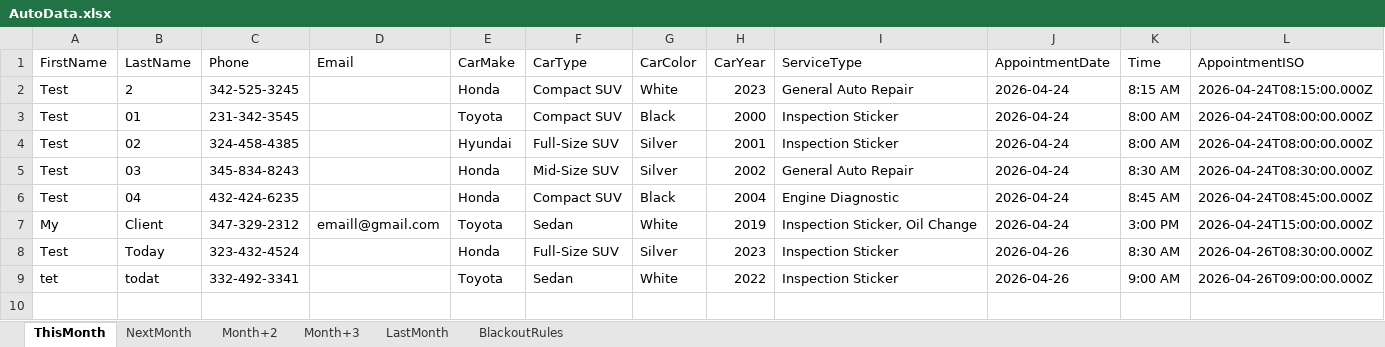
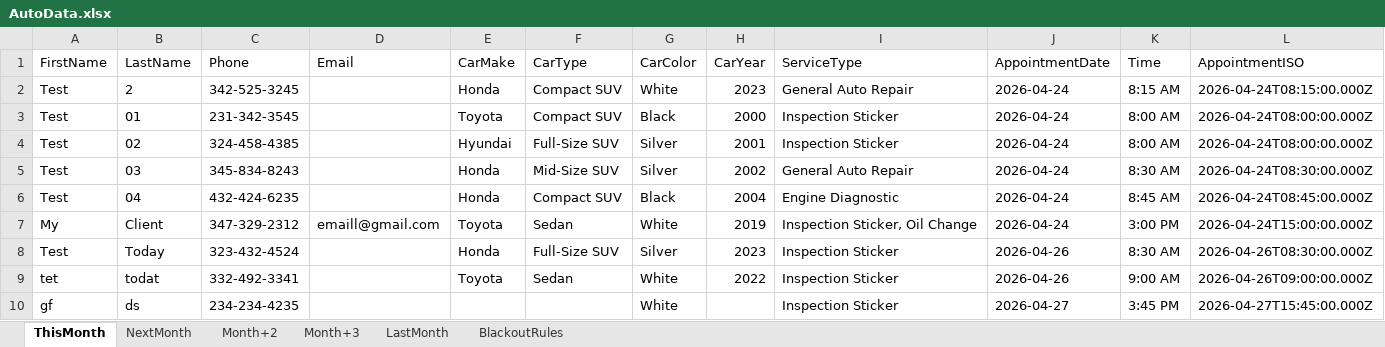
Before and after one commit to AidanH24/SeniorProject, an Excel workbook: Data/AutoData.xlsx, sheet ThisMonth, drawn as a sheet; values as stored, in another font and other column widths than the file's, no borders; the diff names each change by its address in the sheet, - before the commit and + after, or states it on an @@ line.

Commit message:
Update Excel file

```diff
--- a/Data/AutoData.xlsx (sheet ThisMonth)
+++ b/Data/AutoData.xlsx (sheet ThisMonth)
+row 10: gf | ds | 234-234-4235 |  |  |  | White |  | Inspection Sticker | 2026-04-27 | 3:45 PM | 2026-04-27T15:45:00.000Z
```
